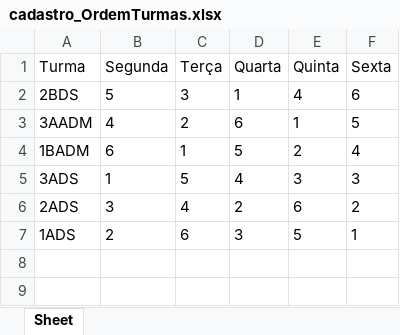
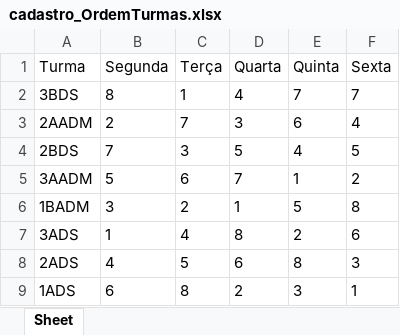
Before and after one commit to jukarolyne/M-Fome, an Excel workbook: cadastro_OrdemTurmas.xlsx, sheet Sheet, drawn as a sheet; values as stored, in another font and other column widths than the file's, no borders; addresses are those after the commit; the diff names each change by its address in the sheet, - before the commit and + after, or states it on an @@ line.

```diff
--- a/cadastro_OrdemTurmas.xlsx (sheet Sheet)
+++ b/cadastro_OrdemTurmas.xlsx (sheet Sheet)
+row 2: 3BDS | 8 | 1 | 4 | 7 | 7
+row 3: 2AADM | 2 | 7 | 3 | 6 | 4
-B4 (Segunda): 5
+B4 (Segunda): 7
-D4 (Quarta): 1
+D4 (Quarta): 5
-F4 (Sexta): 6
+F4 (Sexta): 5
-B5 (Segunda): 4
+B5 (Segunda): 5
-C5 (Terça): 2
+C5 (Terça): 6
-D5 (Quarta): 6
+D5 (Quarta): 7
-F5 (Sexta): 5
+F5 (Sexta): 2
-B6 (Segunda): 6
+B6 (Segunda): 3
-C6 (Terça): 1
+C6 (Terça): 2
-D6 (Quarta): 5
+D6 (Quarta): 1
-E6 (Quinta): 2
+E6 (Quinta): 5
-F6 (Sexta): 4
+F6 (Sexta): 8
-C7 (Terça): 5
+C7 (Terça): 4
-D7 (Quarta): 4
+D7 (Quarta): 8
-E7 (Quinta): 3
+E7 (Quinta): 2
-F7 (Sexta): 3
+F7 (Sexta): 6
-B8 (Segunda): 3
+B8 (Segunda): 4
-C8 (Terça): 4
+C8 (Terça): 5
-D8 (Quarta): 2
+D8 (Quarta): 6
-E8 (Quinta): 6
+E8 (Quinta): 8
-F8 (Sexta): 2
+F8 (Sexta): 3
-B9 (Segunda): 2
+B9 (Segunda): 6
-C9 (Terça): 6
+C9 (Terça): 8
-D9 (Quarta): 3
+D9 (Quarta): 2
-E9 (Quinta): 5
+E9 (Quinta): 3
```
Also changed, not shown: cadastro_monitores.xlsx, frequencia.xlsx, 3 other files.
